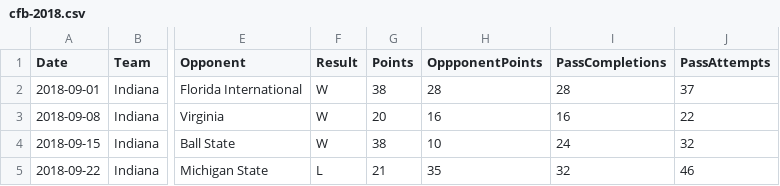
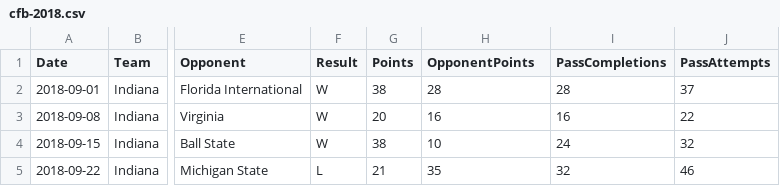
Before and after one commit to brockwsmith225/Rating-Systems, a CSV file: src/data/cfb-2018.csv, drawn as a sheet; only a part is shown, gaps mark what is left out; the diff names each change by its address in the sheet, - before the commit and + after, or states it on an @@ line.

```diff
--- a/src/data/cfb-2018.csv
+++ b/src/data/cfb-2018.csv
-H1: OppponentPoints
+H1: OpponentPoints
```
Also changed, not shown: src/data/cfb-2017.csv, 5 other files.
